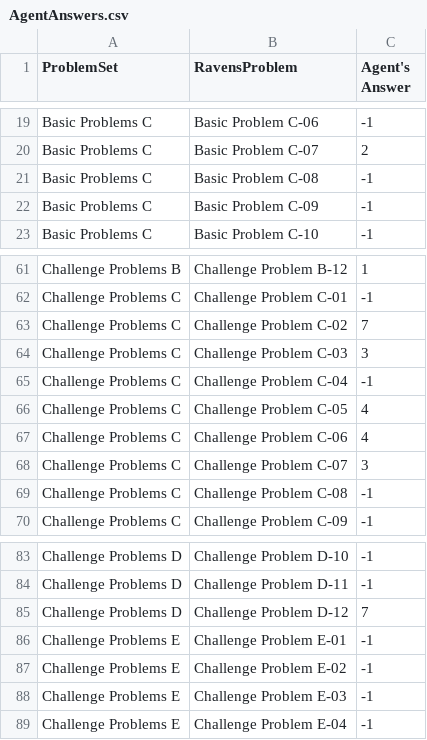
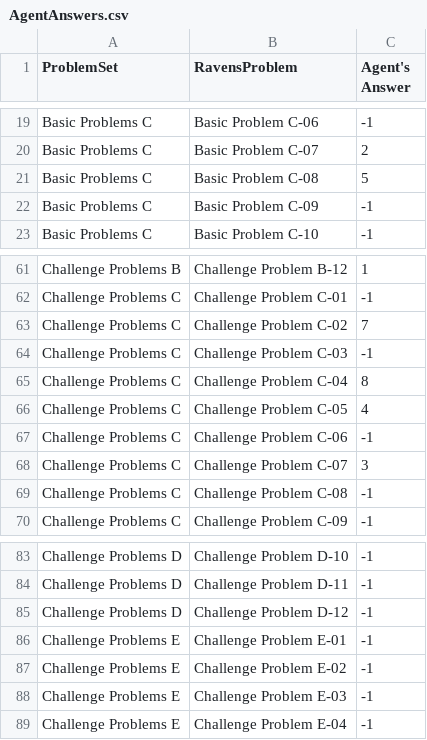
Before and after one commit to ylee332/ravens-progressive-matrices-solver, a CSV file: AgentAnswers.csv, drawn as a sheet; only a part is shown, gaps mark what is left out.

```diff
--- a/AgentAnswers.csv
+++ b/AgentAnswers.csv
@@ -20,3 +20,3 @@ Basic Problems C,Basic Problem C-06,-1
 Basic Problems C,Basic Problem C-07,2
-Basic Problems C,Basic Problem C-08,-1
+Basic Problems C,Basic Problem C-08,5
 Basic Problems C,Basic Problem C-09,-1
@@ -63,6 +63,6 @@ Challenge Problems C,Challenge Problem C-01,-1
 Challenge Problems C,Challenge Problem C-02,7
-Challenge Problems C,Challenge Problem C-03,3
-Challenge Problems C,Challenge Problem C-04,-1
+Challenge Problems C,Challenge Problem C-03,-1
+Challenge Problems C,Challenge Problem C-04,8
 Challenge Problems C,Challenge Problem C-05,4
-Challenge Problems C,Challenge Problem C-06,4
+Challenge Problems C,Challenge Problem C-06,-1
 Challenge Problems C,Challenge Problem C-07,3
@@ -84,3 +84,3 @@ Challenge Problems D,Challenge Problem D-10,-1
 Challenge Problems D,Challenge Problem D-11,-1
-Challenge Problems D,Challenge Problem D-12,7
+Challenge Problems D,Challenge Problem D-12,-1
 Challenge Problems E,Challenge Problem E-01,-1
```
Also changed, not shown: ProblemResults.csv, SetResults.csv, 3 other files.
